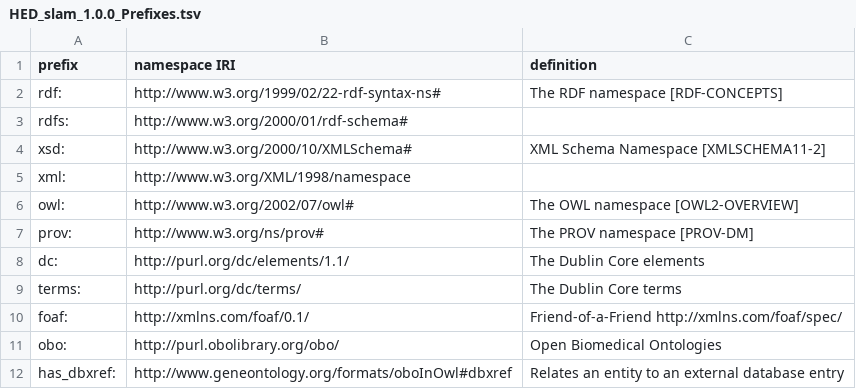
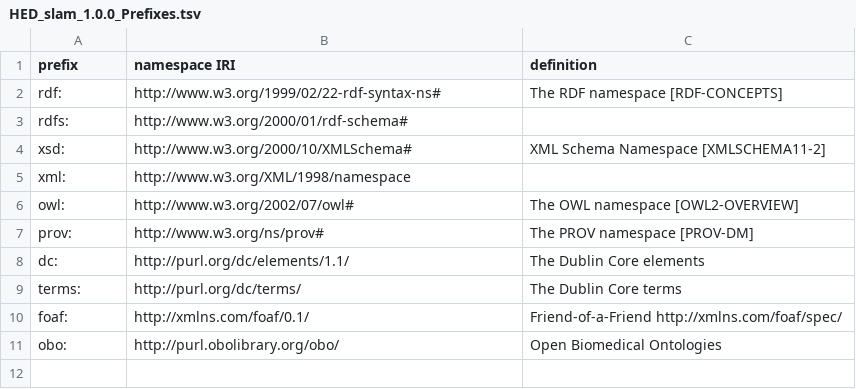
Before and after one commit to hed-standard/hed-schemas, a TSV file: library_schemas/slam/prerelease/hedtsv/HED_slam_1.0.0/HED_slam_1.0.0_Prefixes.tsv, drawn as a sheet.

Commit message:
Move `has_dbxrf` to AnnotPropExtr.

```diff
--- a/library_schemas/slam/prerelease/hedtsv/HED_slam_1.0.0/HED_slam_1.0.0_Prefixes.tsv
+++ b/library_schemas/slam/prerelease/hedtsv/HED_slam_1.0.0/HED_slam_1.0.0_Prefixes.tsv
@@ -11,2 +11 @@ foaf:	http://xmlns.com/foaf/0.1/	Friend-of-a-Friend http://xmlns.com/foaf/spec/
 obo:	http://purl.obolibrary.org/obo/	Open Biomedical Ontologies
-has_dbxref:	http://www.geneontology.org/formats/oboInOwl#dbxref	Relates an entity to an external database entry
```
